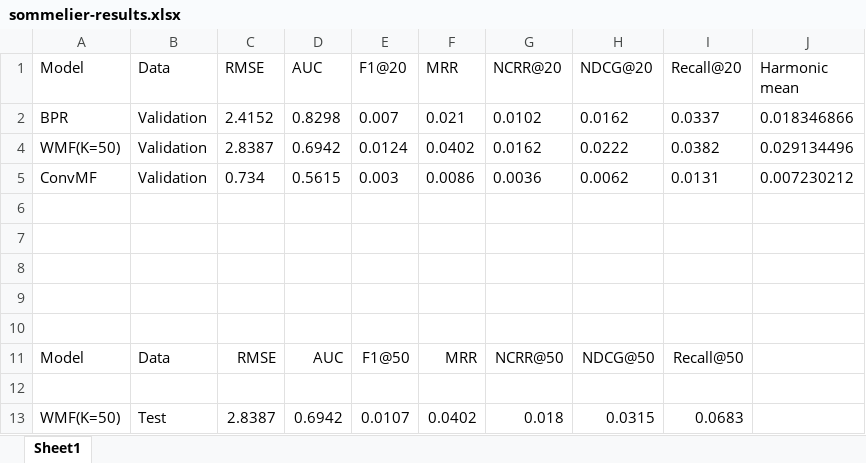
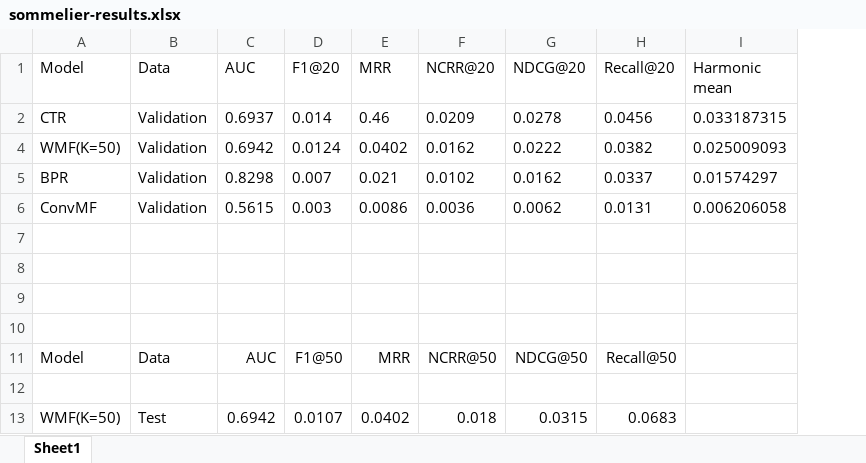
Before and after one commit to vannarath-poeu/sommelier, an Excel workbook: jupyterlab/notebooks/sommelier-results.xlsx, sheet Sheet1, drawn as a sheet; values as stored, in another font and other column widths than the file's, no borders; conditional formats and table styles not drawn; removed rows and columns are numbered as before the commit, all else as after; the diff names each change by its address in the sheet, - before the commit and + after, or states it on an @@ line.

Commit message:
Updated Excel Experiment Tracker with CTR results

```diff
--- a/jupyterlab/notebooks/sommelier-results.xlsx (sheet Sheet1)
+++ b/jupyterlab/notebooks/sommelier-results.xlsx (sheet Sheet1)
-column C (RMSE), rows 4-5: 2.8387 | 0.734; rows 11-13: RMSE |  | 2.8387
-row 2: BPR | Validation | 2.4152 | 0.8298 | 0.007 | 0.021 | 0.0102 | 0.0162 | 0.0337 | 0.018346866
+row 2: CTR | Validation | 0.6937 | 0.014 | 0.46 | 0.0209 | 0.0278 | 0.0456 | 0.033187315
-I4 (Harmonic mean): 0.029134496
+I4 (Harmonic mean): 0.025009093
+row 5: BPR | Validation | 0.8298 | 0.007 | 0.021 | 0.0102 | 0.0162 | 0.0337 | 0.01574297
-I6 (Harmonic mean): 0.007230212
+I6 (Harmonic mean): 0.006206058
-row 6: (empty)
```
Also changed, not shown: hidden cells.
